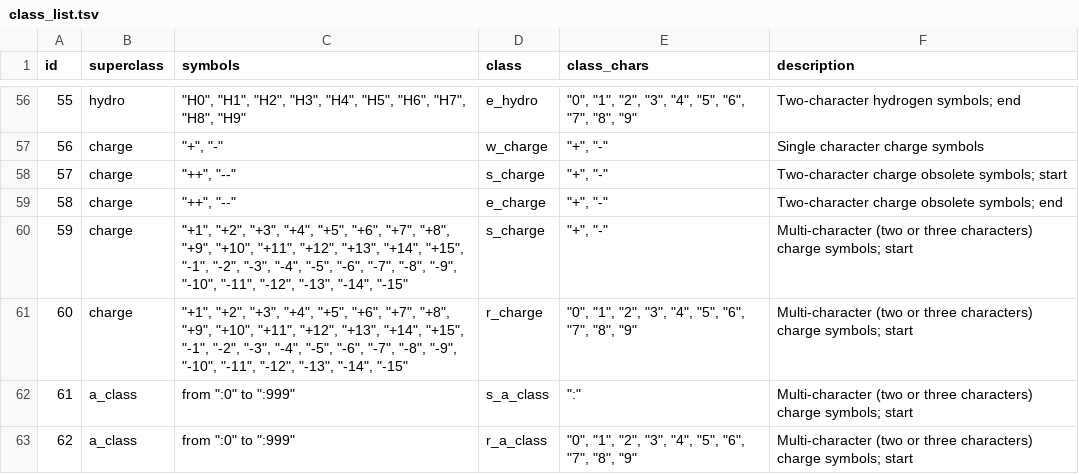
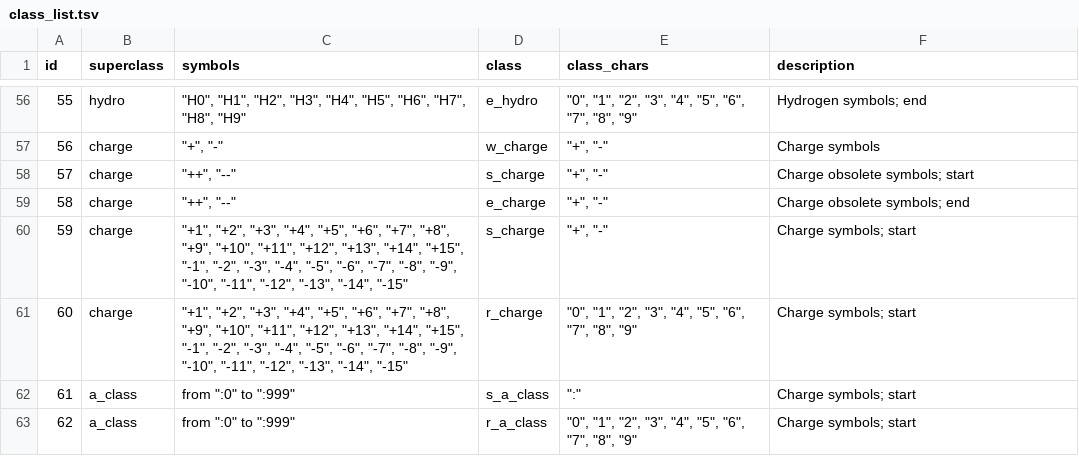
Before and after one commit to pavelVPo/IBMC_LSFBD_smiles_parser, a TSV file: class_list.tsv, drawn as a sheet; only a part is shown, gaps mark what is left out; the diff covers the shown part only.

```diff
--- a/class_list.tsv
+++ b/class_list.tsv
@@ -56,8 +56,8 @@ id	superclass	symbols	class	class_chars	description
-55	hydro	"""H0"", ""H1"", ""H2"", ""H3"", ""H4"", ""H5"", ""H6"", ""H7"", ""H8"", ""H9"""	e_hydro	"""0"", ""1"", ""2"", ""3"", ""4"", ""5"", ""6"", ""7"", ""8"", ""9"""	"Two-character hydrogen symbols; end"
-56	charge	"""+"", ""-"""	w_charge	"""+"", ""-"""	Single character charge symbols
-57	charge	"""++"", ""--"""	s_charge	"""+"", ""-"""	"Two-character charge obsolete symbols; start"
-58	charge	"""++"", ""--"""	e_charge	"""+"", ""-"""	"Two-character charge obsolete symbols; end"
-59	charge	"""+1"", ""+2"", ""+3"", ""+4"", ""+5"", ""+6"", ""+7"", ""+8"", ""+9"", ""+10"", ""+11"", ""+12"", ""+13"", ""+14"", ""+15"", ""-1"", ""-2"", ""-3"", ""-4"", ""-5"", ""-6"", ""-7"", ""-8"", ""-9"", ""-10"", ""-11"", ""-12"", ""-13"", ""-14"", ""-15"""	s_charge	"""+"", ""-"""	"Multi-character (two or three characters) charge symbols; start"
-60	charge	"""+1"", ""+2"", ""+3"", ""+4"", ""+5"", ""+6"", ""+7"", ""+8"", ""+9"", ""+10"", ""+11"", ""+12"", ""+13"", ""+14"", ""+15"", ""-1"", ""-2"", ""-3"", ""-4"", ""-5"", ""-6"", ""-7"", ""-8"", ""-9"", ""-10"", ""-11"", ""-12"", ""-13"", ""-14"", ""-15"""	r_charge	"""0"", ""1"", ""2"", ""3"", ""4"", ""5"", ""6"", ""7"", ""8"", ""9"""	"Multi-character (two or three characters) charge symbols; start"
-61	a_class	"from "":0"" to "":999"""	s_a_class	""":"""	"Multi-character (two or three characters) charge symbols; start"
-62	a_class	"from "":0"" to "":999"""	r_a_class	"""0"", ""1"", ""2"", ""3"", ""4"", ""5"", ""6"", ""7"", ""8"", ""9"""	"Multi-character (two or three characters) charge symbols; start"
+55	hydro	"""H0"", ""H1"", ""H2"", ""H3"", ""H4"", ""H5"", ""H6"", ""H7"", ""H8"", ""H9"""	e_hydro	"""0"", ""1"", ""2"", ""3"", ""4"", ""5"", ""6"", ""7"", ""8"", ""9"""	"Hydrogen symbols; end"
+56	charge	"""+"", ""-"""	w_charge	"""+"", ""-"""	Charge symbols
+57	charge	"""++"", ""--"""	s_charge	"""+"", ""-"""	"Charge obsolete symbols; start"
+58	charge	"""++"", ""--"""	e_charge	"""+"", ""-"""	"Charge obsolete symbols; end"
+59	charge	"""+1"", ""+2"", ""+3"", ""+4"", ""+5"", ""+6"", ""+7"", ""+8"", ""+9"", ""+10"", ""+11"", ""+12"", ""+13"", ""+14"", ""+15"", ""-1"", ""-2"", ""-3"", ""-4"", ""-5"", ""-6"", ""-7"", ""-8"", ""-9"", ""-10"", ""-11"", ""-12"", ""-13"", ""-14"", ""-15"""	s_charge	"""+"", ""-"""	"Charge symbols; start"
+60	charge	"""+1"", ""+2"", ""+3"", ""+4"", ""+5"", ""+6"", ""+7"", ""+8"", ""+9"", ""+10"", ""+11"", ""+12"", ""+13"", ""+14"", ""+15"", ""-1"", ""-2"", ""-3"", ""-4"", ""-5"", ""-6"", ""-7"", ""-8"", ""-9"", ""-10"", ""-11"", ""-12"", ""-13"", ""-14"", ""-15"""	r_charge	"""0"", ""1"", ""2"", ""3"", ""4"", ""5"", ""6"", ""7"", ""8"", ""9"""	"Charge symbols; start"
+61	a_class	"from "":0"" to "":999"""	s_a_class	""":"""	"Charge symbols; start"
+62	a_class	"from "":0"" to "":999"""	r_a_class	"""0"", ""1"", ""2"", ""3"", ""4"", ""5"", ""6"", ""7"", ""8"", ""9"""	"Charge symbols; start"
```
Also changed, not shown: 54 edited cells elsewhere in this file.
